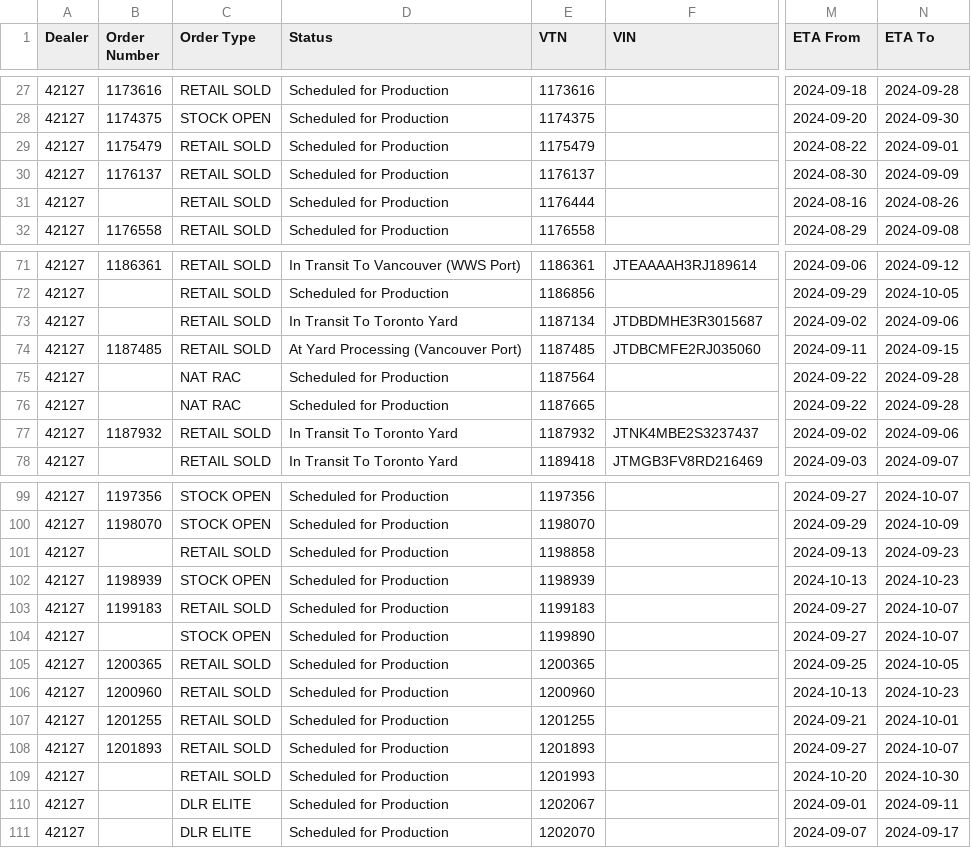
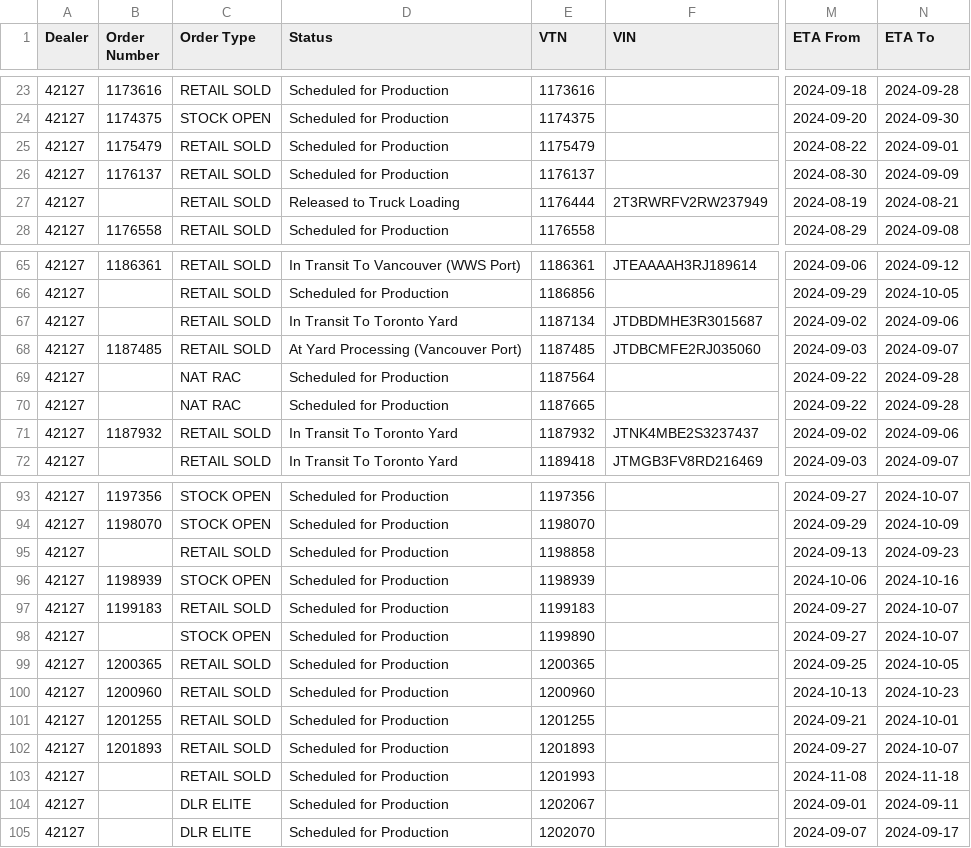
Before and after one commit to harinderlabana/eta-buddy-dev, a CSV file: public/VehicleDetailsReport.csv, drawn as a sheet; only a part is shown, gaps mark what is left out; addresses are those after the commit; the diff covers the shown part only; the diff names each change by its address in the sheet, - before the commit and + after, or states it on an @@ line.

```diff
--- a/public/VehicleDetailsReport.csv
+++ b/public/VehicleDetailsReport.csv
-D27 (Status): Scheduled for Production
+D27 (Status): Released to Truck Loading
-F27 (VIN): (empty)
+F27 (VIN): 2T3RWRFV2RW237949
-M27 (ETA From): 2024-08-16
+M27 (ETA From): 2024-08-19
-N27 (ETA To): 2024-08-26
+N27 (ETA To): 2024-08-21
-M68 (ETA From): 2024-09-11
+M68 (ETA From): 2024-09-03
-N68 (ETA To): 2024-09-15
+N68 (ETA To): 2024-09-07
-M96 (ETA From): 2024-10-13
+M96 (ETA From): 2024-10-06
-N96 (ETA To): 2024-10-23
+N96 (ETA To): 2024-10-16
-M103 (ETA From): 2024-10-20
+M103 (ETA From): 2024-11-08
-N103 (ETA To): 2024-10-30
+N103 (ETA To): 2024-11-18
```
Also changed, not shown: 6 removed rows and 12 edited cells elsewhere in this file, public/OrderData.csv, 10 other files.
